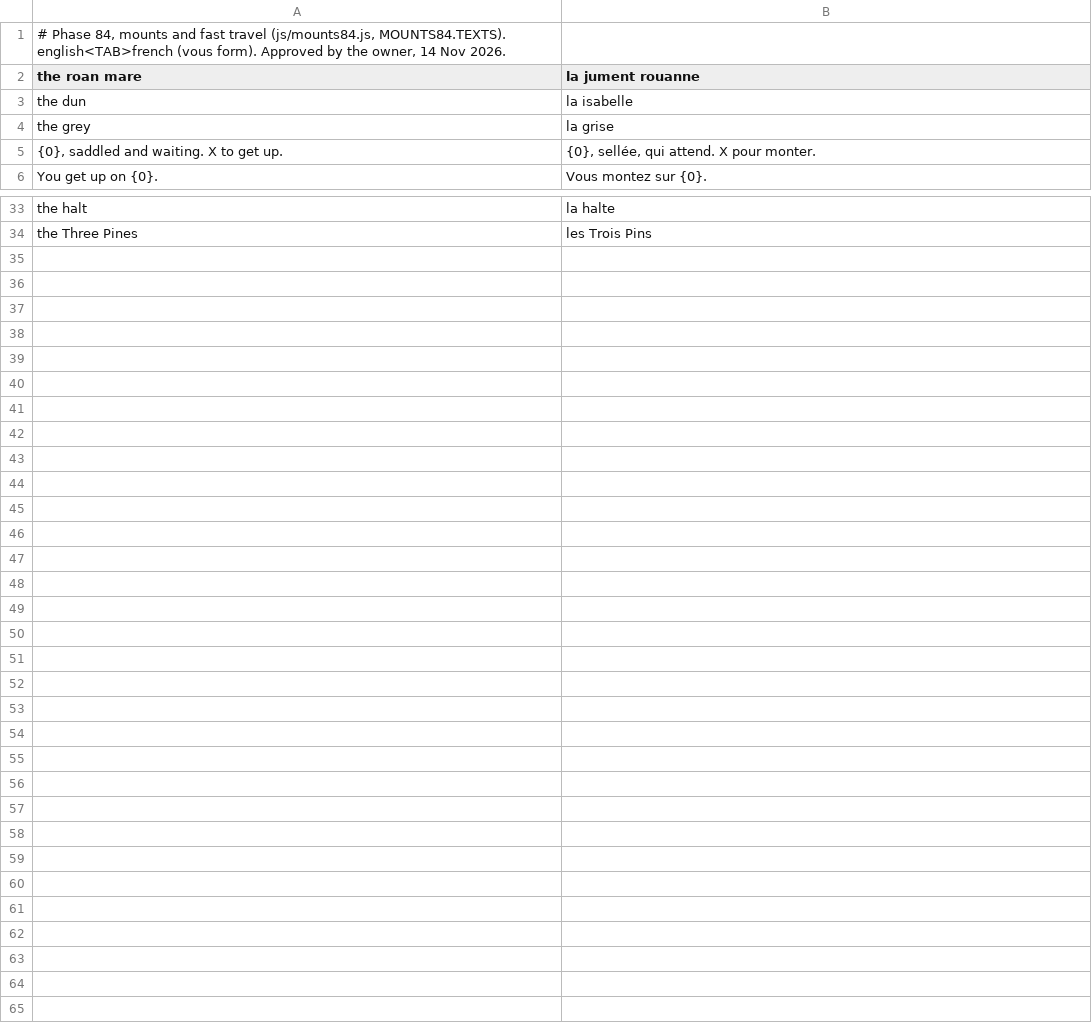
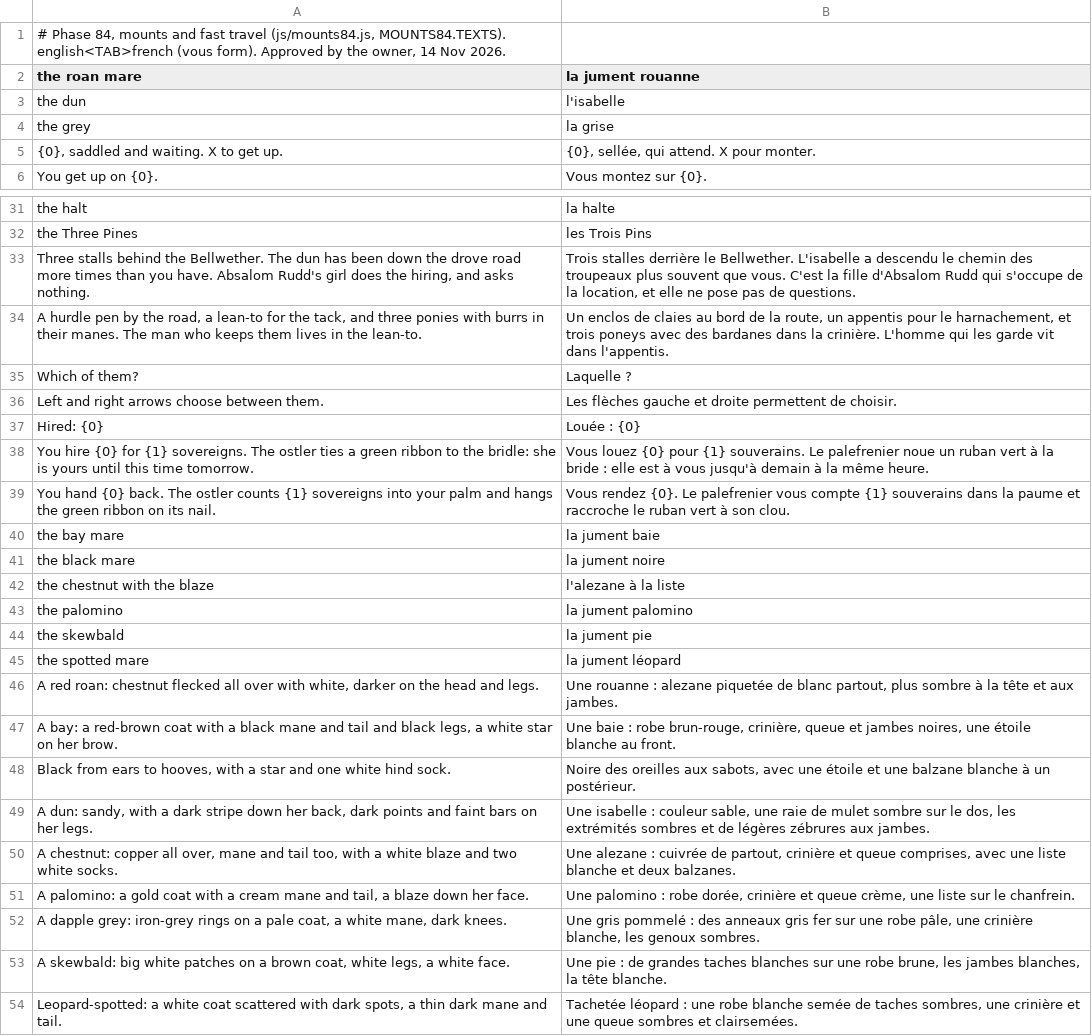
Before and after one commit to dribblejerp-KlunkDunker/echoes-of-the-shattered-octave, a TSV file: tools/i18n/p84-mounts.tsv, drawn as a sheet; only a part is shown, gaps mark what is left out; the diff covers the shown part only.

```diff
--- a/tools/i18n/p84-mounts.tsv
+++ b/tools/i18n/p84-mounts.tsv
@@ -2,3 +2,3 @@
 the roan mare	la jument rouanne
-the dun	la isabelle
+the dun	l'isabelle
 the grey	la grise
@@ -34 +32,23 @@ the halt	la halte
 the Three Pines	les Trois Pins
+Three stalls behind the Bellwether. The dun has been down the drove road more times than you have. Absalom Rudd's girl does the hiring, and asks nothing.	Trois stalles derrière le Bellwether. L'isabelle a descendu le chemin des troupeaux plus souvent que vous. C'est la fille d'Absalom Rudd qui s'occupe de la location, et elle ne pose pas de questions.
+A hurdle pen by the road, a lean-to for the tack, and three ponies with burrs in their manes. The man who keeps them lives in the lean-to.	Un enclos de claies au bord de la route, un appentis pour le harnachement, et trois poneys avec des bardanes dans la crinière. L'homme qui les garde vit dans l'appentis.
+Which of them?	Laquelle ?
+Left and right arrows choose between them.	Les flèches gauche et droite permettent de choisir.
+Hired: {0}	Louée : {0}
+You hire {0} for {1} sovereigns. The ostler ties a green ribbon to the bridle: she is yours until this time tomorrow.	Vous louez {0} pour {1} souverains. Le palefrenier noue un ruban vert à la bride : elle est à vous jusqu'à demain à la même heure.
+You hand {0} back. The ostler counts {1} sovereigns into your palm and hangs the green ribbon on its nail.	Vous rendez {0}. Le palefrenier vous compte {1} souverains dans la paume et raccroche le ruban vert à son clou.
+the bay mare	la jument baie
+the black mare	la jument noire
+the chestnut with the blaze	l'alezane à la liste
+the palomino	la jument palomino
+the skewbald	la jument pie
+the spotted mare	la jument léopard
+A red roan: chestnut flecked all over with white, darker on the head and legs.	Une rouanne : alezane piquetée de blanc partout, plus sombre à la tête et aux jambes.
+A bay: a red-brown coat with a black mane and tail and black legs, a white star on her brow.	Une baie : robe brun-rouge, crinière, queue et jambes noires, une étoile blanche au front.
+Black from ears to hooves, with a star and one white hind sock.	Noire des oreilles aux sabots, avec une étoile et une balzane blanche à un postérieur.
+A dun: sandy, with a dark stripe down her back, dark points and faint bars on her legs.	Une isabelle : couleur sable, une raie de mulet sombre sur le dos, les extrémités sombres et de légères zébrures aux jambes.
+A chestnut: copper all over, mane and tail too, with a white blaze and two white socks.	Une alezane : cuivrée de partout, crinière et queue comprises, avec une liste blanche et deux balzanes.
+A palomino: a gold coat with a cream mane and tail, a blaze down her face.	Une palomino : robe dorée, crinière et queue crème, une liste sur le chanfrein.
+A dapple grey: iron-grey rings on a pale coat, a white mane, dark knees.	Une gris pommelé : des anneaux gris fer sur une robe pâle, une crinière blanche, les genoux sombres.
+A skewbald: big white patches on a brown coat, white legs, a white face.	Une pie : de grandes taches blanches sur une robe brune, les jambes blanches, la tête blanche.
+Leopard-spotted: a white coat scattered with dark spots, a thin dark mane and tail.	Tachetée léopard : une robe blanche semée de taches sombres, une crinière et une queue sombres et clairsemées.
```
Also changed, not shown: 2 removed rows elsewhere in this file, 11 other files.
